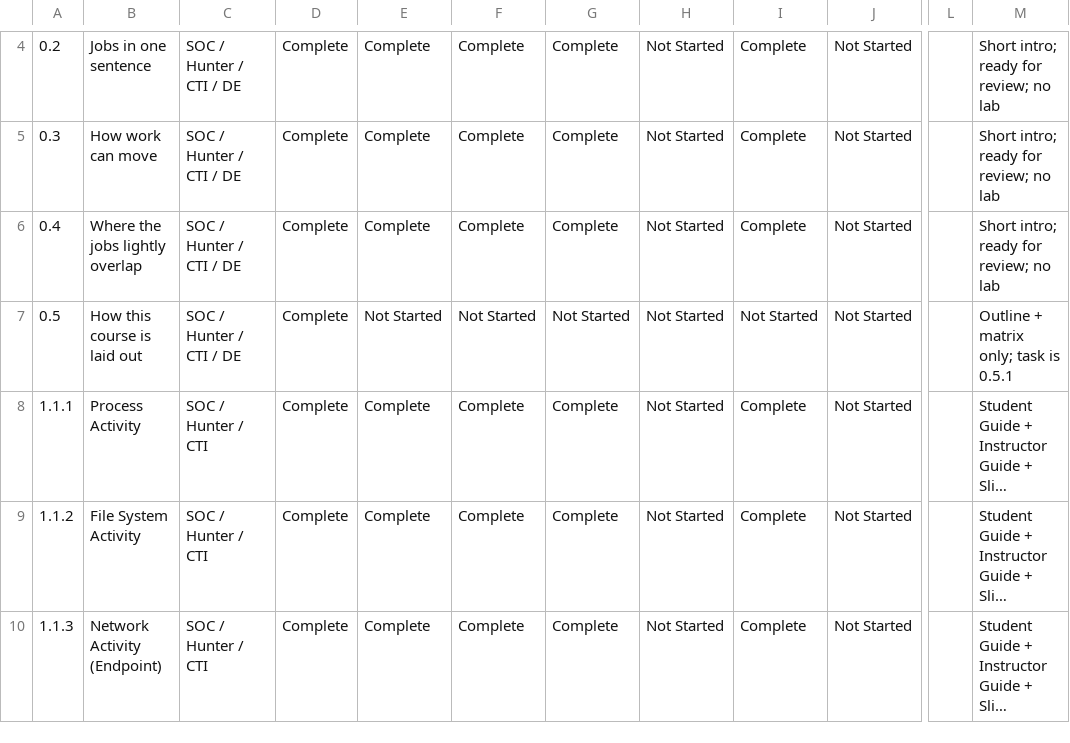
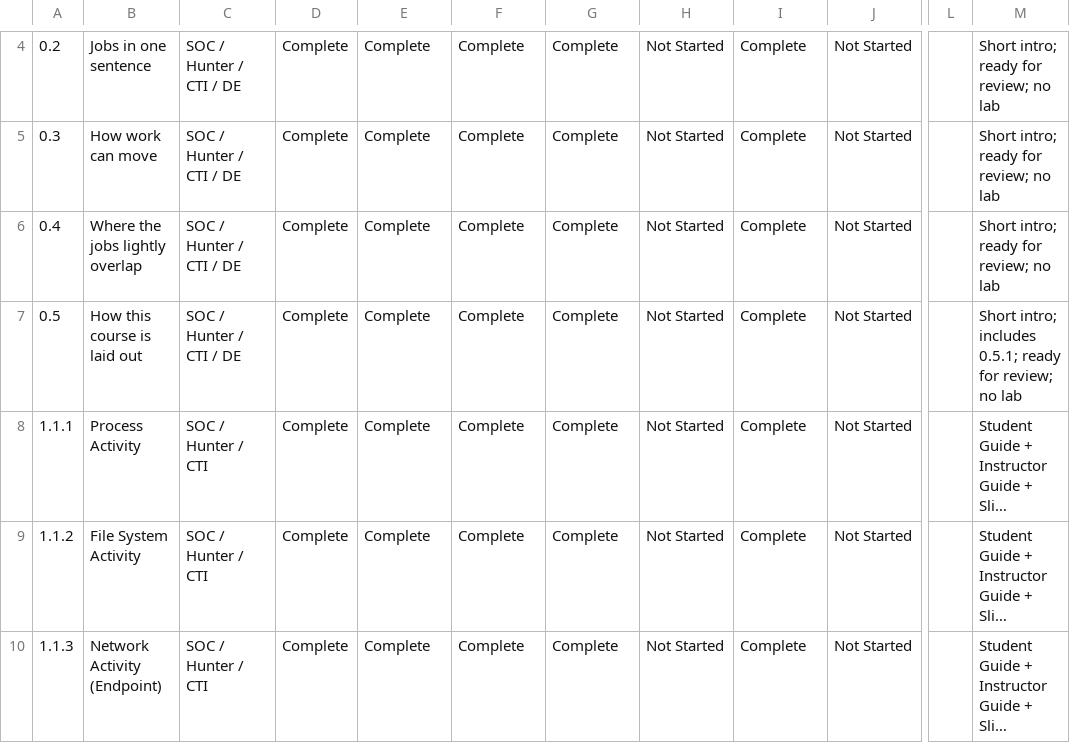
Before and after one commit to MalasadaTech/thraining-plan, a CSV file: docs/tracker.csv, drawn as a sheet; only a part is shown, gaps mark what is left out; long unchanged cells end in …; the diff names each change by its address in the sheet, - before the commit and + after, or states it on an @@ line.

```diff
--- a/docs/tracker.csv
+++ b/docs/tracker.csv
-E7: Not Started
+E7: Complete
-F7: Not Started
+F7: Complete
-G7: Not Started
+G7: Complete
-I7: Not Started
+I7: Complete
-M7: Outline + matrix only; task is 0.5.1
+M7: Short intro; includes 0.5.1; ready for review; no lab
```
Also changed, not shown: 9 other files.
